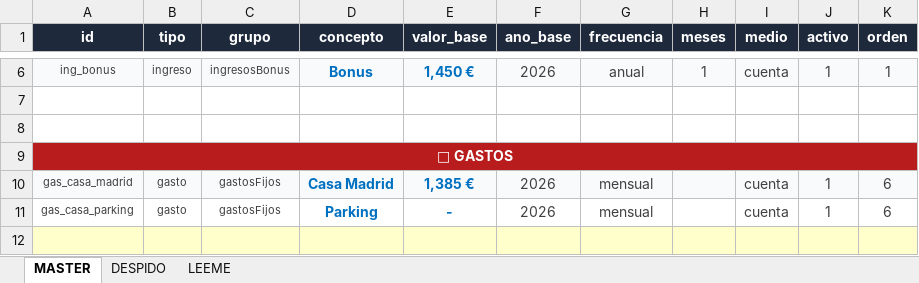
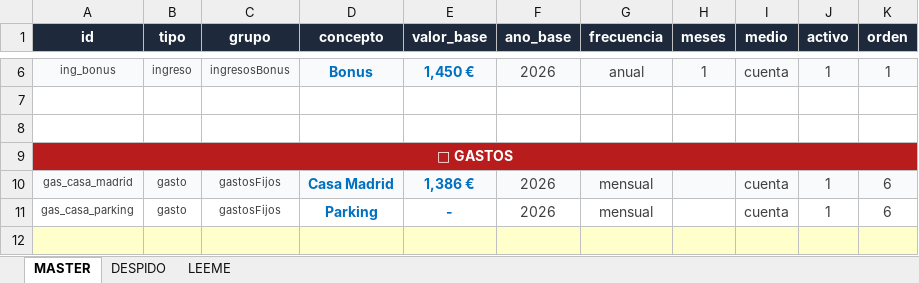
Before and after one commit to javiap20/javi, an Excel workbook: excel/finanzas-master.xlsx, sheet MASTER, drawn as a sheet; only a part is shown, gaps mark what is left out; values as stored, in another font and other column widths than the file's, no borders; conditional formats not drawn; the diff names each change by its address in the sheet, - before the commit and + after, or states it on an @@ line.

Commit message:
Add files via upload

```diff
--- a/excel/finanzas-master.xlsx (sheet MASTER)
+++ b/excel/finanzas-master.xlsx (sheet MASTER)
-E10 (valor_base): 1,385 €
+E10 (valor_base): 1,386 €
```
Also changed, not shown: sheet DESPIDO.
